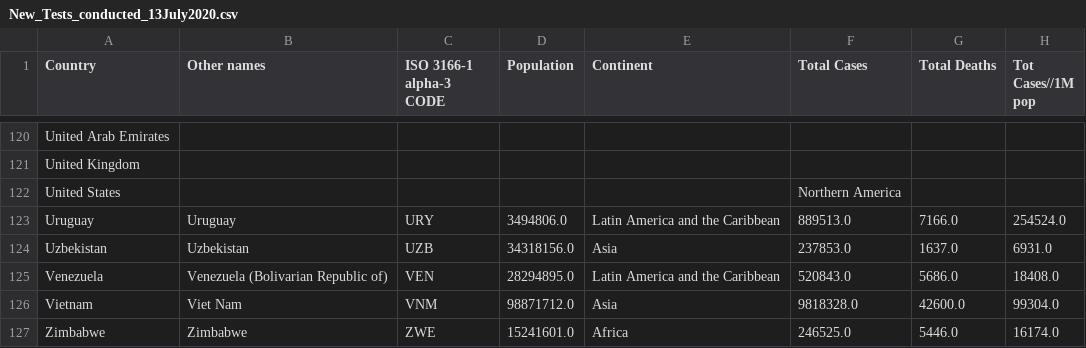
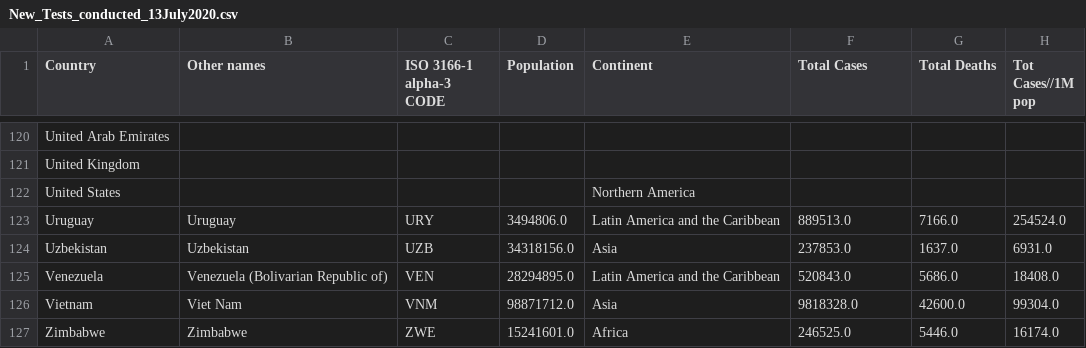
Before and after one commit to biryani24/fit3179, a CSV file: New_Tests_conducted_13July2020.csv, drawn as a sheet; only a part is shown, gaps mark what is left out; the diff names each change by its address in the sheet, - before the commit and + after, or states it on an @@ line.

Commit message:
Update New_Tests_conducted_13July2020.csv

```diff
--- a/New_Tests_conducted_13July2020.csv
+++ b/New_Tests_conducted_13July2020.csv
-E122 (Continent): (empty)
+E122 (Continent): Northern America
-F122 (Total Cases): Northern America
+F122 (Total Cases): (empty)
```
